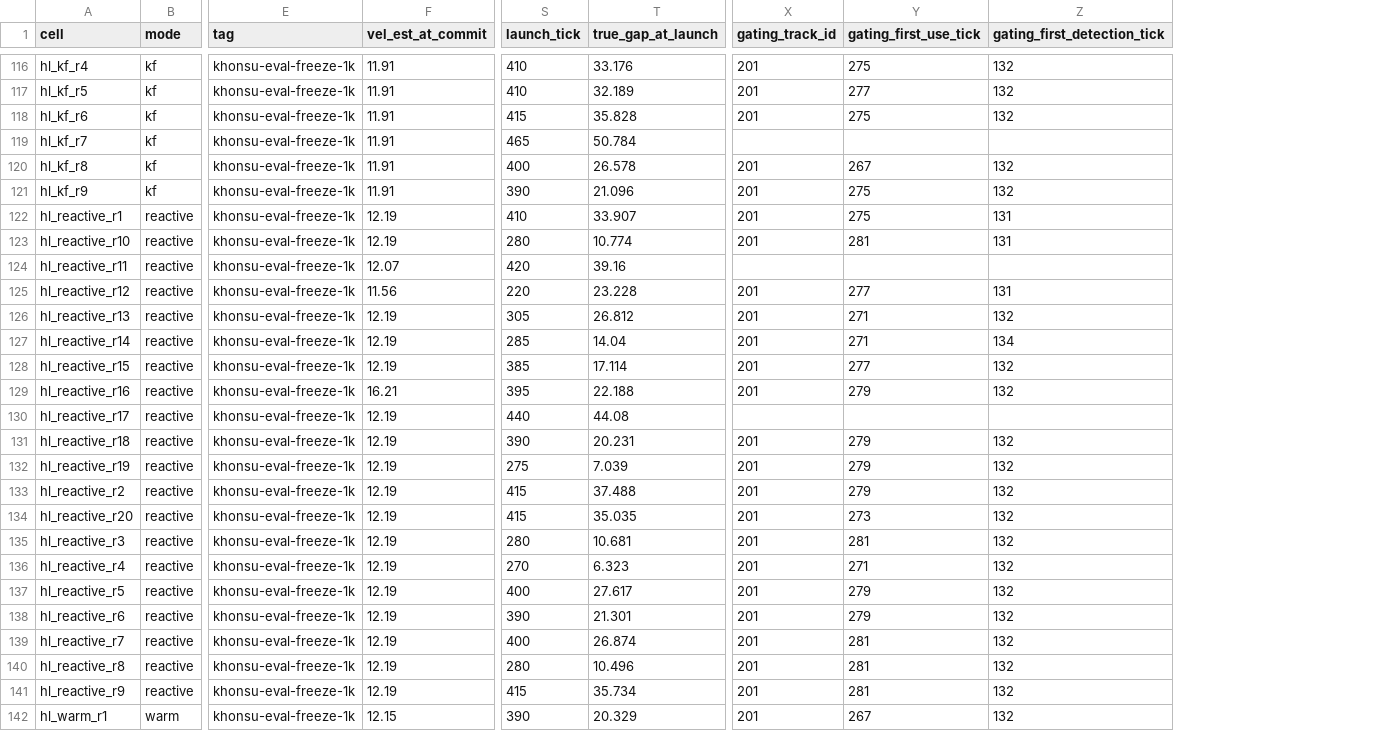
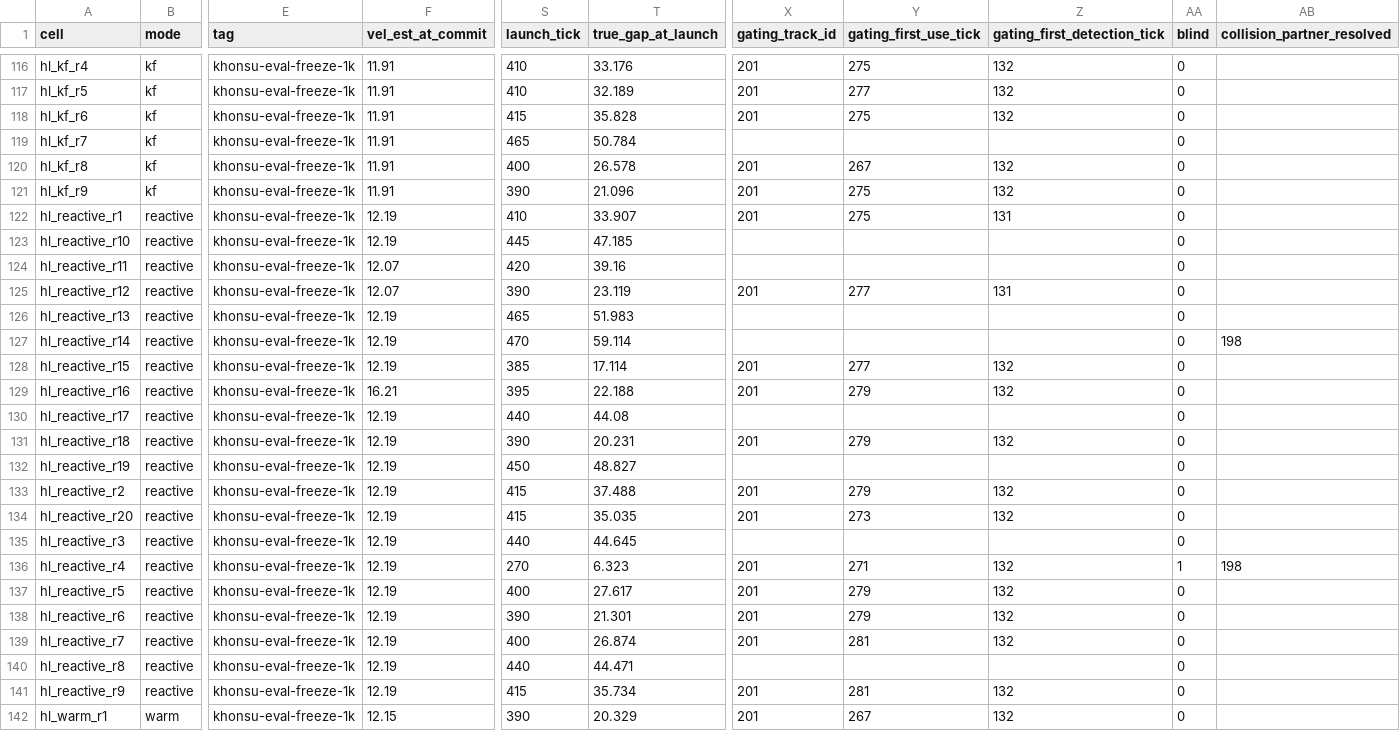
Before and after one commit to tlandle/eCloudSim, a CSV file: docs/kb/data/relay_eval_2026_08/frozen1k_ablation_diag.csv, drawn as a sheet; only a part is shown, gaps mark what is left out; the diff covers the shown part only; the diff names each change by its address in the sheet, - before the commit and + after, or states it on an @@ line.

Commit message:
diag: sustained-launch definition, resolved collision partner; first_use depth-independent, migration eliminates oncoming collisions

```diff
--- a/docs/kb/data/relay_eval_2026_08/frozen1k_ablation_diag.csv
+++ b/docs/kb/data/relay_eval_2026_08/frozen1k_ablation_diag.csv
+column AA (blind), rows 116-142: 0 | 0 | 0 | 0 | 0 | 0 | 0 | 0 | 0 | 0 | 0 | 0 | 0 | 0 | 0 | 0 | 0 | 0 | 0 | 0 | 1 | 0 | 0 | 0 | 0 | 0 | 0
+column AB (collision_partner_resolved), rows 127-136: 198 |  |  |  |  |  |  |  |  | 198
-S123 (launch_tick): 280
+S123 (launch_tick): 445
-T123 (true_gap_at_launch): 10.774
+T123 (true_gap_at_launch): 47.185
-X123 (gating_track_id): 201
+X123 (gating_track_id): (empty)
-Y123 (gating_first_use_tick): 281
+Y123 (gating_first_use_tick): (empty)
-Z123 (gating_first_detection_tick): 131
+Z123 (gating_first_detection_tick): (empty)
-F125 (vel_est_at_commit): 11.56
+F125 (vel_est_at_commit): 12.07
-S125 (launch_tick): 220
+S125 (launch_tick): 390
-T125 (true_gap_at_launch): 23.228
+T125 (true_gap_at_launch): 23.119
-S126 (launch_tick): 305
+S126 (launch_tick): 465
-T126 (true_gap_at_launch): 26.812
+T126 (true_gap_at_launch): 51.983
-X126:X127 (gating_track_id): 201
+X126:X127 (gating_track_id): (empty)
-Y126:Y127 (gating_first_use_tick): 271
+Y126:Y127 (gating_first_use_tick): (empty)
-Z126 (gating_first_detection_tick): 132
+Z126 (gating_first_detection_tick): (empty)
-S127 (launch_tick): 285
+S127 (launch_tick): 470
-T127 (true_gap_at_launch): 14.04
+T127 (true_gap_at_launch): 59.114
-Z127 (gating_first_detection_tick): 134
+Z127 (gating_first_detection_tick): (empty)
-S132 (launch_tick): 275
+S132 (launch_tick): 450
-T132 (true_gap_at_launch): 7.039
+T132 (true_gap_at_launch): 48.827
-X132 (gating_track_id): 201
+X132 (gating_track_id): (empty)
-Y132 (gating_first_use_tick): 279
+Y132 (gating_first_use_tick): (empty)
-Z132 (gating_first_detection_tick): 132
+Z132 (gating_first_detection_tick): (empty)
-S135 (launch_tick): 280
+S135 (launch_tick): 440
-T135 (true_gap_at_launch): 10.681
+T135 (true_gap_at_launch): 44.645
-X135 (gating_track_id): 201
+X135 (gating_track_id): (empty)
-Y135 (gating_first_use_tick): 281
+Y135 (gating_first_use_tick): (empty)
-Z135 (gating_first_detection_tick): 132
+Z135 (gating_first_detection_tick): (empty)
-S140 (launch_tick): 280
+S140 (launch_tick): 440
-T140 (true_gap_at_launch): 10.496
+T140 (true_gap_at_launch): 44.471
-X140 (gating_track_id): 201
+X140 (gating_track_id): (empty)
-Y140 (gating_first_use_tick): 281
+Y140 (gating_first_use_tick): (empty)
-Z140 (gating_first_detection_tick): 132
+Z140 (gating_first_detection_tick): (empty)
```
Also changed, not shown: 129 edited cells elsewhere in this file, docs/kb/data/relay_eval_2026_08/frozen1k_headline_diag.csv, 1 other file.
